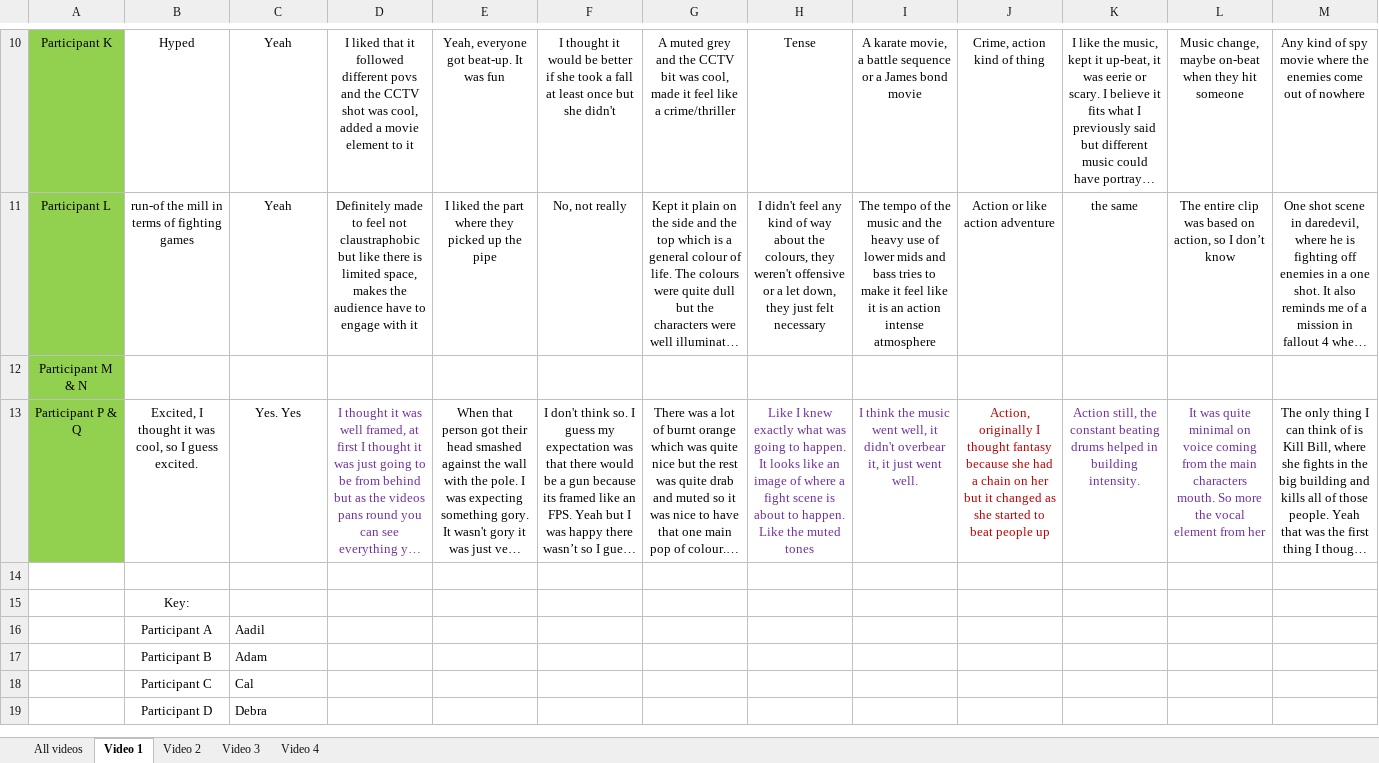
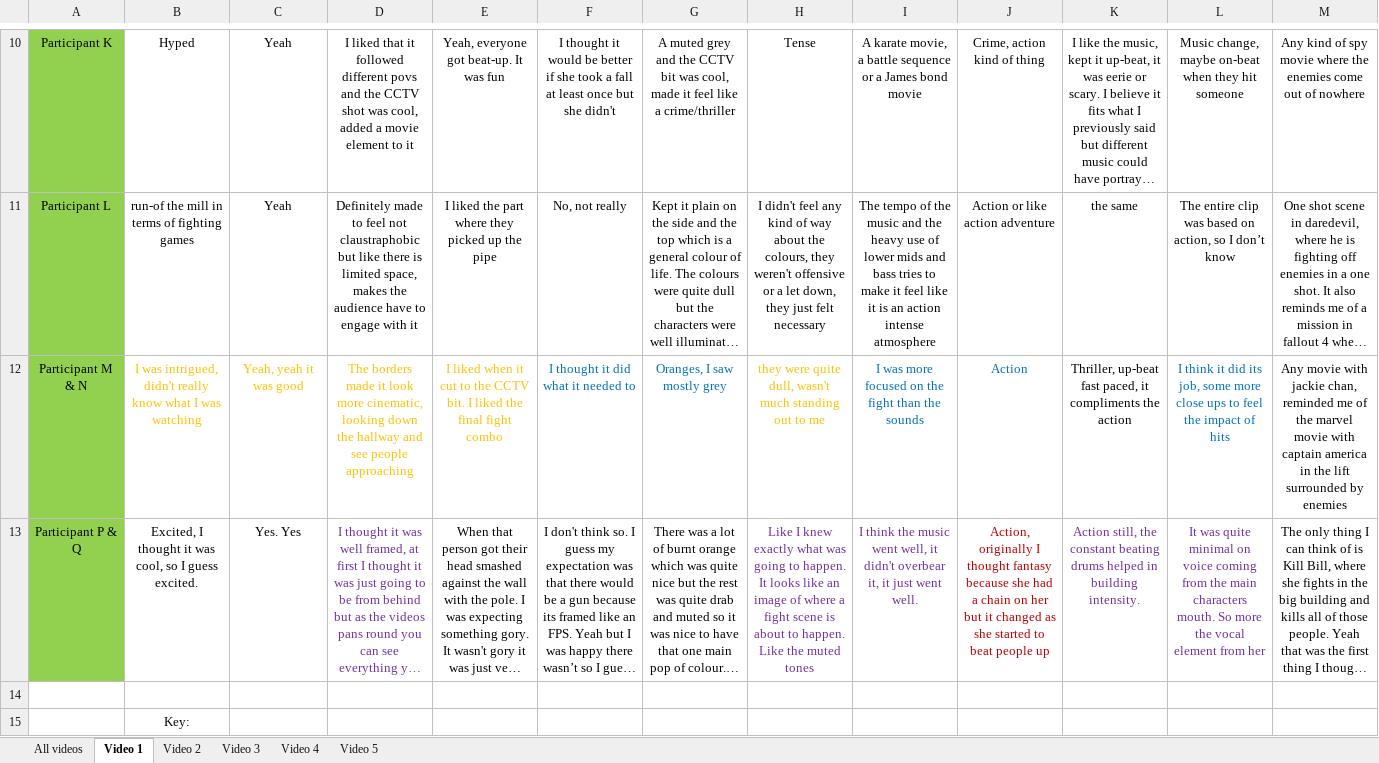
Before and after one commit to RandumbFluke/Dissertation, an Excel workbook: New Idea/User Testing/First Round/Visual Charts/Data Matrix.xlsx, sheet Video 1, drawn as a sheet; only a part is shown, gaps mark what is left out; the shorter side is filled out with more unchanged rows; long unchanged cells end in …; values as stored, in another font and other column widths than the file's, no borders; removed rows and columns are numbered as before the commit, all else as after; the diff names each change by its address in the sheet, - before the commit and + after, or states it on an @@ line.

```diff
--- a/New Idea/User Testing/First Round/Visual Charts/Data Matrix.xlsx (sheet Video 1)
+++ b/New Idea/User Testing/First Round/Visual Charts/Data Matrix.xlsx (sheet Video 1)
+sheet tab: Video 5
-row 12: Participant M & N
+row 12: Participant M & N | I was intrigued, didn't really know what I was watching | Yeah, yeah it was good | The borders made it look more cinematic, looking down the hallway and see people approaching | I liked when it cut to the CCTV bit. I liked the final fight combo | I thought it did what it needed to | Oranges, I saw mostly grey | they were quite dull, wasn't much standing out to me | I was more focused on the fight than the sounds | Action | Thriller, up-beat fast paced, it compliments the action | I think it did its job, some more close ups to feel the impact of hits | Any movie with jackie chan, reminded me of the marvel movie with captain america in the lift surrounded by enemies
```
Also changed, not shown: sheet Video 4, sheet Video 2, sheet Video 3, sheet All videos.
